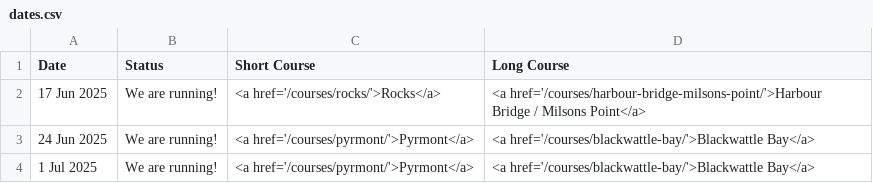
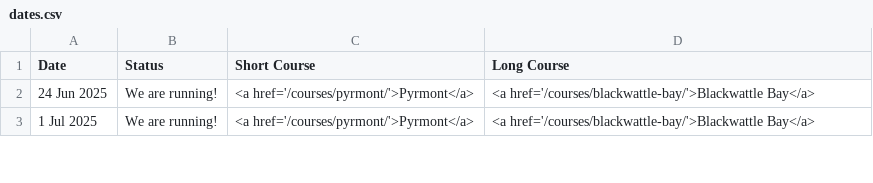
Before and after one commit to rwkura/rwkura.github.io, a CSV file: _data/dates.csv, drawn as a sheet; only a part is shown.

```diff
--- a/_data/dates.csv
+++ b/_data/dates.csv
@@ -1,3 +1,2 @@
 Date,Status,Short Course,Long Course
-17 Jun 2025,We are running!,<a href='/courses/rocks/'>Rocks</a>,<a href='/courses/harbour-bridge-milsons-point/'>Harbour Bridge / Milsons Point</a>
 24 Jun 2025,We are running!,<a href='/courses/pyrmont/'>Pyrmont</a>,<a href='/courses/blackwattle-bay/'>Blackwattle Bay</a>
```
